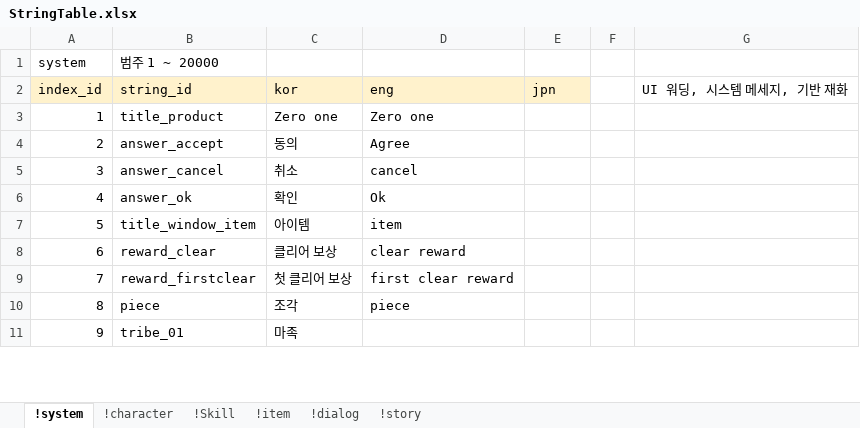
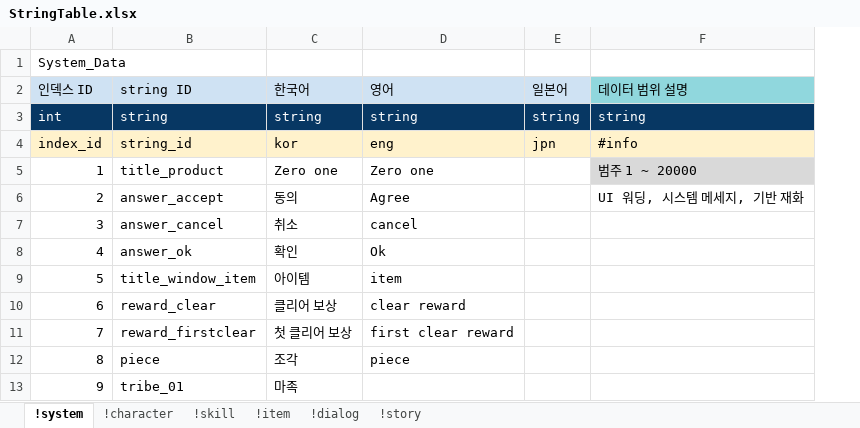
Before and after one commit to shanash/ZeroOne, an Excel workbook: Android/ExcelData/StringTable.xlsx, sheet !system, drawn as a sheet; only a part is shown; values as stored, in another font and other column widths than the file's, no borders; removed rows and columns are numbered as before the commit, all else as after; the diff names each change by its address in the sheet, - before the commit and + after, or states it on an @@ line.

```diff
--- a/Android/ExcelData/StringTable.xlsx (sheet !system)
+++ b/Android/ExcelData/StringTable.xlsx (sheet !system)
-sheet tab: !Skill
+sheet tab: !skill
-column F, empty
@@ column A renumbered in row 1 @@
-B1: 범주 1 ~ 20000
+B1: (empty)
+row 2: 인덱스 ID | string ID | 한국어 | 영어 | 일본어 | 데이터 범위 설명
+row 3: int | string | string | string | string | string
-F4: UI 워딩, 시스템 메세지, 기반 재화
+F4: #info
-F4 fill: none
+F4 fill: #FFF2CC
-F5: (empty)
+F5: 범주 1 ~ 20000
-F5 fill: none
+F5 fill: #D9D9D9
-F6: (empty)
+F6: UI 워딩, 시스템 메세지, 기반 재화
```
Also changed, not shown: sheet !character, sheet !skill, sheet !item, sheet !story, sheet !dialog.
